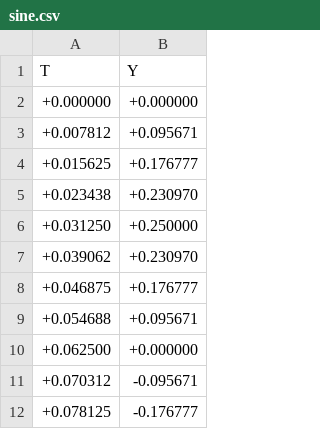
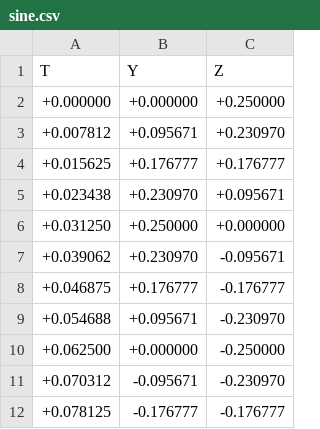
Before and after one commit to kexxalex/Plotty, a CSV file: res/meshes/sine.csv, drawn as a sheet; only a part is shown; the diff names each change by its address in the sheet, - before the commit and + after, or states it on an @@ line.

```diff
--- a/res/meshes/sine.csv
+++ b/res/meshes/sine.csv
+column C (Z), rows 2-12: +0.250000 | +0.230970 | +0.176777 | +0.095671 | +0.000000 | -0.095671 | -0.176777 | -0.230970 | -0.250000 | -0.230970 | -0.176777
```
Also changed, not shown: 26 other files.
